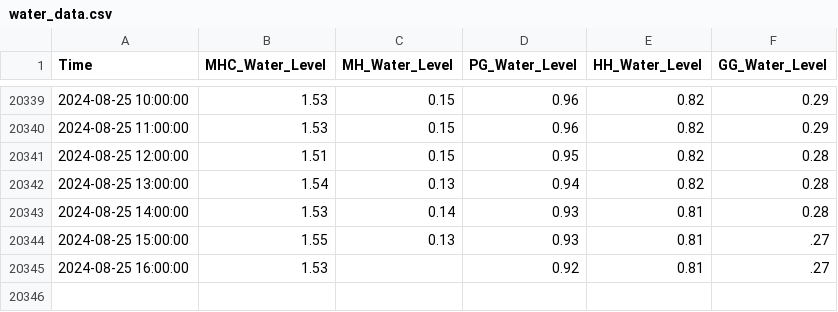
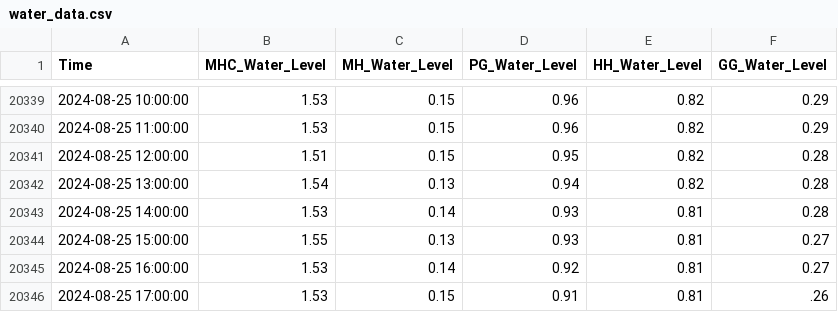
Before and after one commit to keep-asdf/streamlit, a CSV file: data/water_data.csv, drawn as a sheet; only a part is shown, gaps mark what is left out.

```diff
--- a/data/water_data.csv
+++ b/data/water_data.csv
@@ -20343,3 +20343,4 @@ Time,MHC_Water_Level,MH_Water_Level,PG_Water_Level,HH_Water_Level,GG_Water_Level
 2024-08-25 14:00:00,1.53,0.14,0.93,0.81,0.28
-2024-08-25 15:00:00,1.55,0.13,0.93,0.81,.27
-2024-08-25 16:00:00,1.53,,0.92,0.81,.27
+2024-08-25 15:00:00,1.55,0.13,0.93,0.81,0.27
+2024-08-25 16:00:00,1.53,0.14,0.92,0.81,0.27
+2024-08-25 17:00:00,1.53,0.15,0.91,0.81,.26
```
Also changed, not shown: data/true_pred_with_CI.csv, 1 other file.
